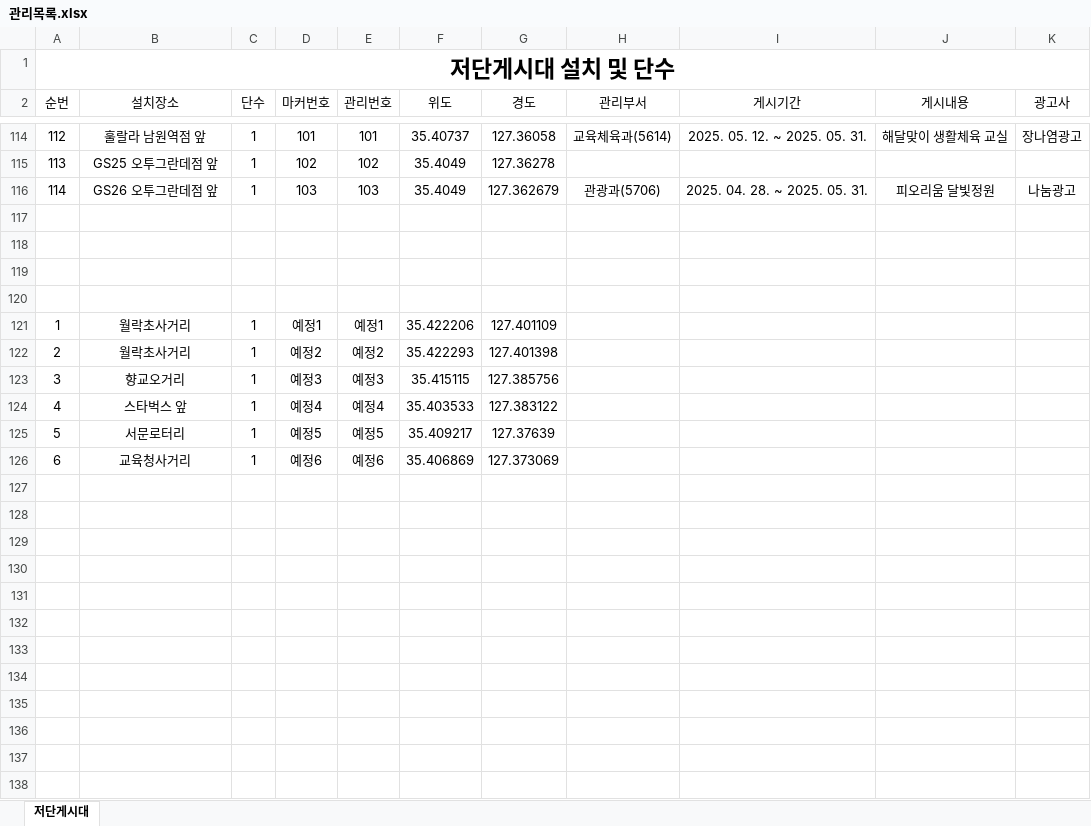
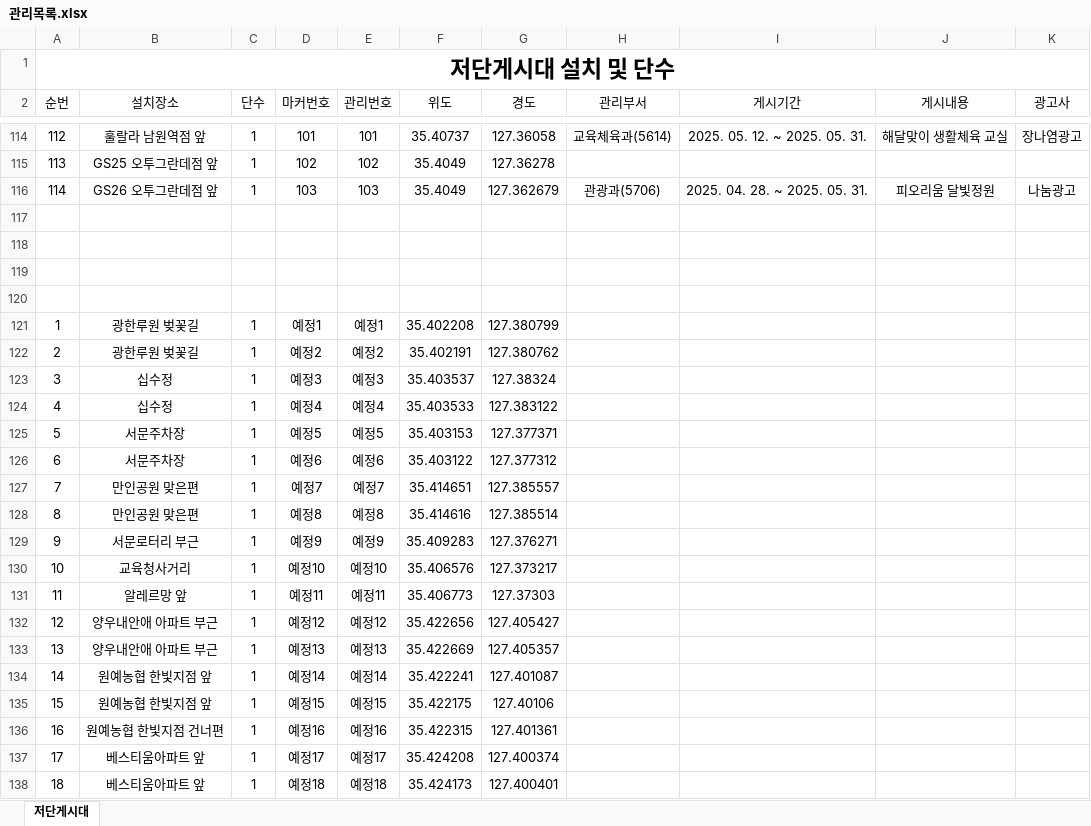
Before and after one commit to come6433/q8r2x7v1p0, an Excel workbook: 관리목록.xlsx, sheet 저단게시대, drawn as a sheet; only a part is shown, gaps mark what is left out; values as stored, in another font and other column widths than the file's, no borders; addresses are those after the commit; the diff covers the shown part only; the diff names each change by its address in the sheet, - before the commit and + after, or states it on an @@ line.

Commit message:
Add files via upload

```diff
--- a/관리목록.xlsx (sheet 저단게시대)
+++ b/관리목록.xlsx (sheet 저단게시대)
-B121:B122 (설치장소): 월락초사거리
+B121:B122 (설치장소): 광한루원 벚꽃길
-F121 (위도): 35.422206
+F121 (위도): 35.402208
-G121 (경도): 127.401109
+G121 (경도): 127.380799
-F122 (위도): 35.422293
+F122 (위도): 35.402191
-G122 (경도): 127.401398
+G122 (경도): 127.380762
-B123 (설치장소): 향교오거리
+B123 (설치장소): 십수정
-F123 (위도): 35.415115
+F123 (위도): 35.403537
-G123 (경도): 127.385756
+G123 (경도): 127.38324
-B124 (설치장소): 스타벅스 앞
+B124 (설치장소): 십수정
-B125 (설치장소): 서문로터리
+B125 (설치장소): 서문주차장
-F125 (위도): 35.409217
+F125 (위도): 35.403153
-G125 (경도): 127.37639
+G125 (경도): 127.377371
+row 126: 6 | 서문주차장 | 1 | 예정6 | 예정6 | 35.403122 | 127.377312
+row 127: 7 | 만인공원 맞은편 | 1 | 예정7 | 예정7 | 35.414651 | 127.385557
+row 128: 8 | 만인공원 맞은편 | 1 | 예정8 | 예정8 | 35.414616 | 127.385514
+row 129: 9 | 서문로터리 부근 | 1 | 예정9 | 예정9 | 35.409283 | 127.376271
@@ column A (순번) renumbered in row 130 @@
-D130 (마커번호): 예정6
+D130 (마커번호): 예정10
-E130 (관리번호): 예정6
+E130 (관리번호): 예정10
-F130 (위도): 35.406869
+F130 (위도): 35.406576
-G130 (경도): 127.373069
+G130 (경도): 127.373217
+row 131: 11 | 알레르망 앞 | 1 | 예정11 | 예정11 | 35.406773 | 127.37303
+row 132: 12 | 양우내안애 아파트 부근 | 1 | 예정12 | 예정12 | 35.422656 | 127.405427
+row 133: 13 | 양우내안애 아파트 부근 | 1 | 예정13 | 예정13 | 35.422669 | 127.405357
+row 134: 14 | 원예농협 한빛지점 앞 | 1 | 예정14 | 예정14 | 35.422241 | 127.401087
+row 135: 15 | 원예농협 한빛지점 앞 | 1 | 예정15 | 예정15 | 35.422175 | 127.40106
+row 136: 16 | 원예농협 한빛지점 건너편 | 1 | 예정16 | 예정16 | 35.422315 | 127.401361
+row 137: 17 | 베스티움아파트 앞 | 1 | 예정17 | 예정17 | 35.424208 | 127.400374
+row 138: 18 | 베스티움아파트 앞 | 1 | 예정18 | 예정18 | 35.424173 | 127.400401
```
Also changed, not shown: 4 added rows elsewhere in this sheet.
